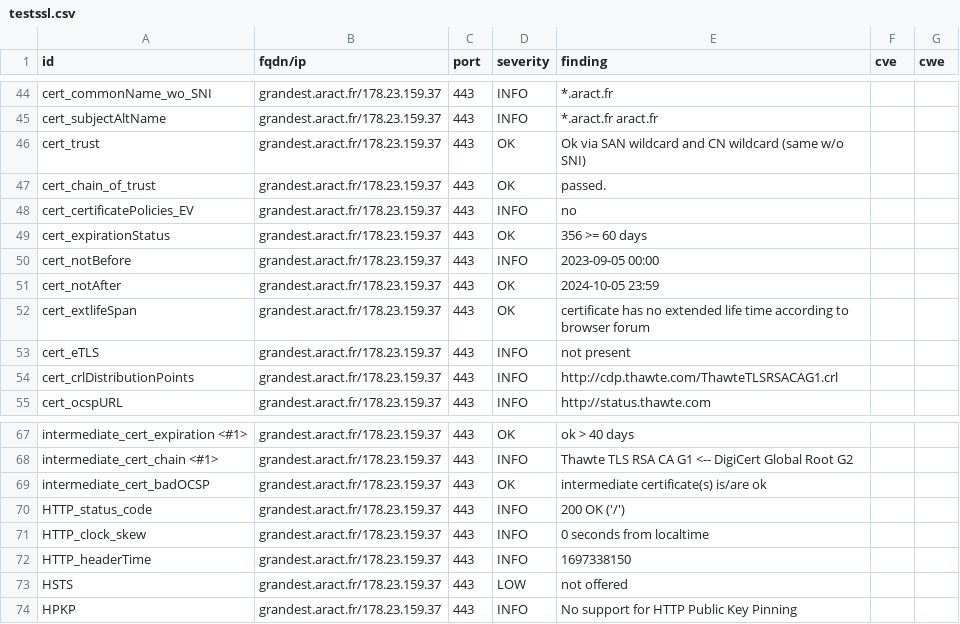
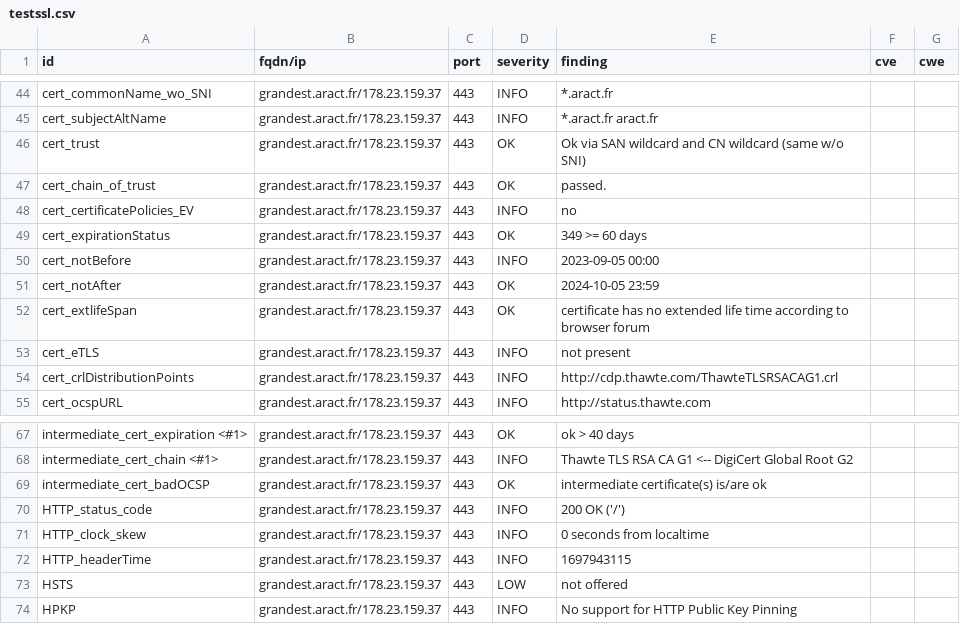
Before and after one commit to anactweb/dashlord, a CSV file: results/aHR0cHM6Ly9ncmFuZGVzdC5hcmFjdC5mcg==/testssl.csv, drawn as a sheet; only a part is shown, gaps mark what is left out.

```diff
--- a/results/aHR0cHM6Ly9ncmFuZGVzdC5hcmFjdC5mcg==/testssl.csv
+++ b/results/aHR0cHM6Ly9ncmFuZGVzdC5hcmFjdC5mcg==/testssl.csv
@@ -48,3 +48,3 @@
 "cert_certificatePolicies_EV","grandest.aract.fr/178.23.159.37","443","INFO","no","",""
-"cert_expirationStatus","grandest.aract.fr/178.23.159.37","443","OK","356 >= 60 days","",""
+"cert_expirationStatus","grandest.aract.fr/178.23.159.37","443","OK","349 >= 60 days","",""
 "cert_notBefore","grandest.aract.fr/178.23.159.37","443","INFO","2023-09-05 00:00","",""
@@ -71,3 +71,3 @@
 "HTTP_clock_skew","grandest.aract.fr/178.23.159.37","443","INFO","0 seconds from localtime","",""
-"HTTP_headerTime","grandest.aract.fr/178.23.159.37","443","INFO","1697338150","",""
+"HTTP_headerTime","grandest.aract.fr/178.23.159.37","443","INFO","1697943115","",""
 "HSTS","grandest.aract.fr/178.23.159.37","443","LOW","not offered","",""
```
Also changed, not shown: 11 other files.
